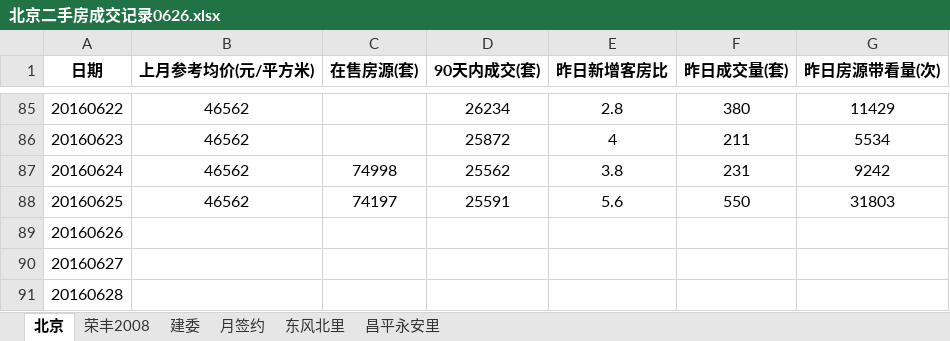
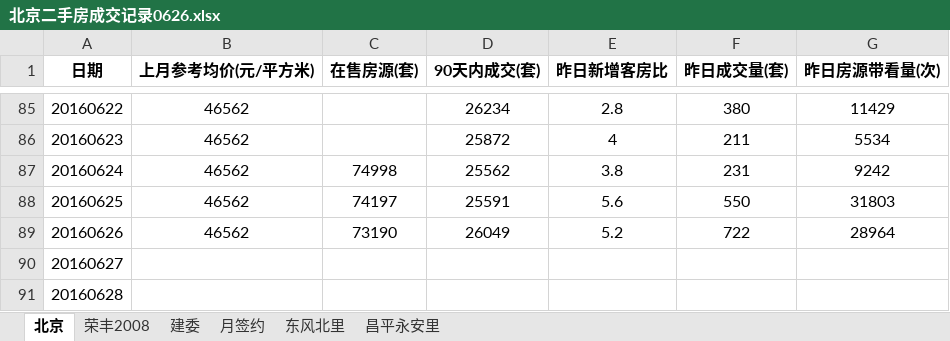
Before and after one commit to lugarnett/Always-change-files, an Excel workbook: 北京二手房成交记录0626.xlsx, sheet 北京, drawn as a sheet; only a part is shown, gaps mark what is left out; values as stored, in another font and other column widths than the file's, no borders; the diff names each change by its address in the sheet, - before the commit and + after, or states it on an @@ line.

```diff
--- a/北京二手房成交记录0626.xlsx (sheet 北京)
+++ b/北京二手房成交记录0626.xlsx (sheet 北京)
-B89 (上月参考均价(元/平方米)): (empty)
+B89 (上月参考均价(元/平方米)): 46562
-C89 (在售房源(套)): (empty)
+C89 (在售房源(套)): 73190
-D89 (90天内成交(套)): (empty)
+D89 (90天内成交(套)): 26049
-E89 (昨日新增客房比): (empty)
+E89 (昨日新增客房比): 5.2
-F89 (昨日成交量(套)): (empty)
+F89 (昨日成交量(套)): 722
-G89 (昨日房源带看量(次)): (empty)
+G89 (昨日房源带看量(次)): 28964
```
Also changed, not shown: sheet 荣丰2008, sheet 建委.
